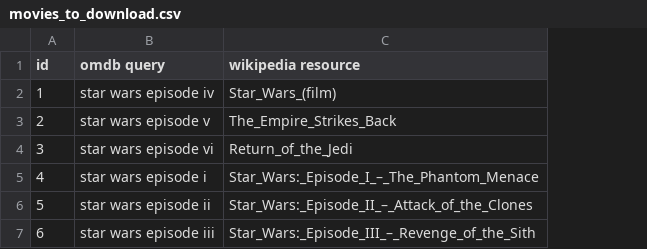
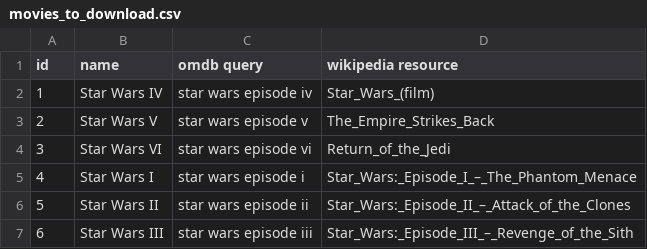
Before and after one commit to tomaszgarbus/movies, a CSV file: data/movies_to_download.csv, drawn as a sheet; the diff names each change by its address in the sheet, - before the commit and + after, or states it on an @@ line.

Commit message:
Renamed config.py to costants.py, added a column in csv

```diff
--- a/data/movies_to_download.csv
+++ b/data/movies_to_download.csv
+column B (name), rows 2-7: Star Wars IV | Star Wars V | Star Wars VI | Star Wars I | Star Wars II | Star Wars III
```
Also changed, not shown: 1 other file.
